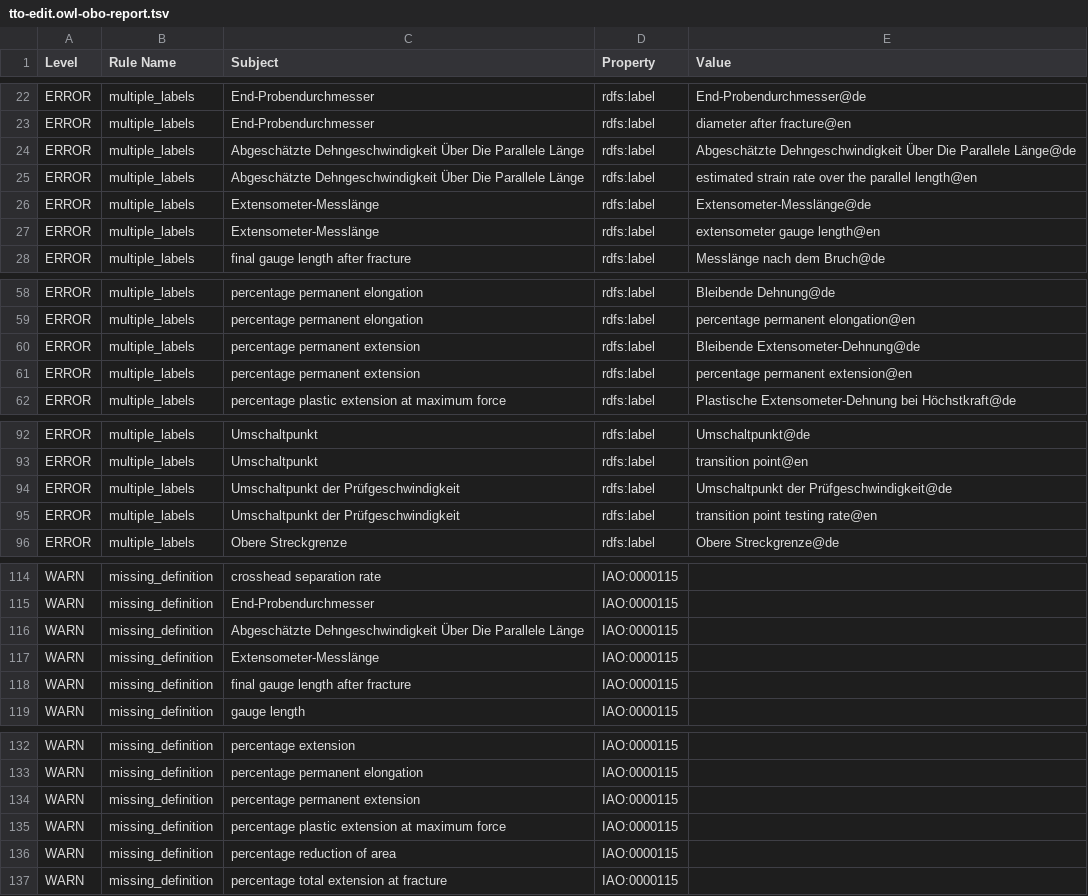
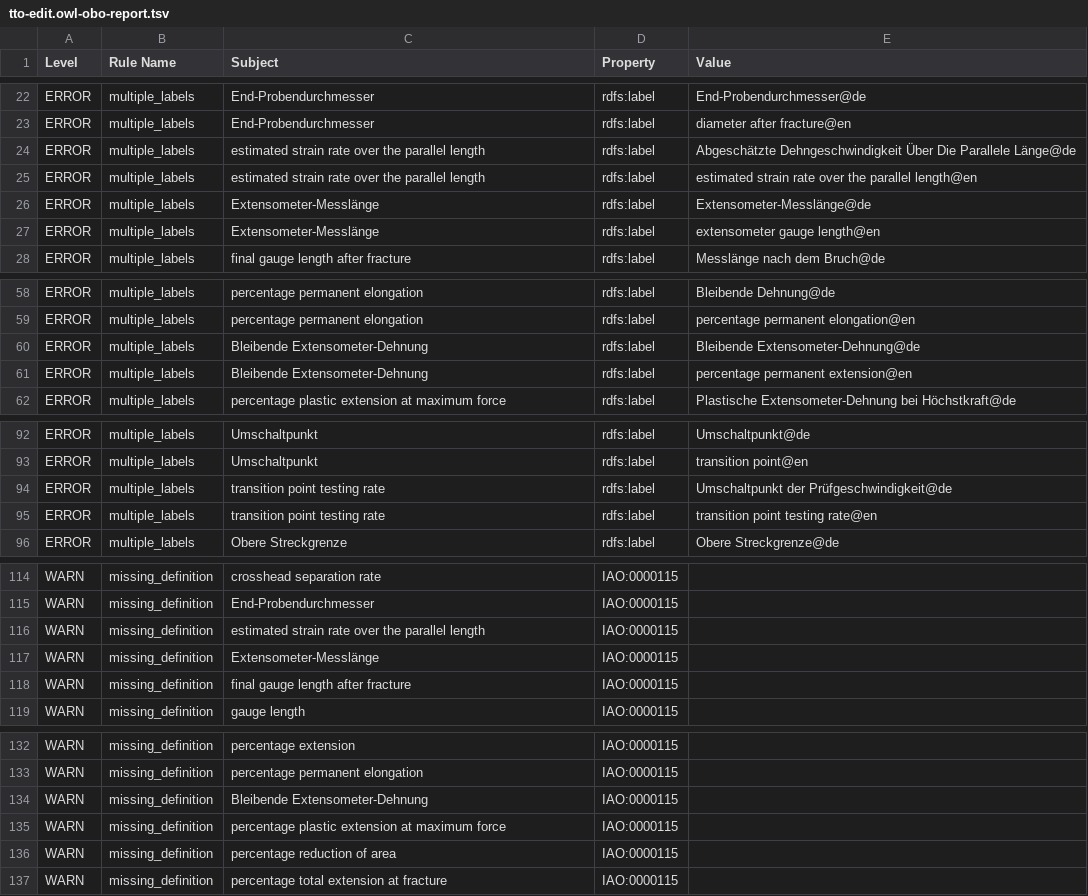
Before and after one commit to materialdigital/tensile-test-ontology, a TSV file: src/ontology/reports/tto-edit.owl-obo-report.tsv, drawn as a sheet; only a part is shown, gaps mark what is left out; the diff covers the shown part only.

```diff
--- a/src/ontology/reports/tto-edit.owl-obo-report.tsv
+++ b/src/ontology/reports/tto-edit.owl-obo-report.tsv
@@ -23,4 +23,4 @@ ERROR	multiple_labels	End-Probendurchmesser	rdfs:label	End-Probendurchmesser@de
 ERROR	multiple_labels	End-Probendurchmesser	rdfs:label	diameter after fracture@en
-ERROR	multiple_labels	Abgeschätzte Dehngeschwindigkeit Über Die Parallele Länge	rdfs:label	Abgeschätzte Dehngeschwindigkeit Über Die Parallele Länge@de
-ERROR	multiple_labels	Abgeschätzte Dehngeschwindigkeit Über Die Parallele Länge	rdfs:label	estimated strain rate over the parallel length@en
+ERROR	multiple_labels	estimated strain rate over the parallel length	rdfs:label	Abgeschätzte Dehngeschwindigkeit Über Die Parallele Länge@de
+ERROR	multiple_labels	estimated strain rate over the parallel length	rdfs:label	estimated strain rate over the parallel length@en
 ERROR	multiple_labels	Extensometer-Messlänge	rdfs:label	Extensometer-Messlänge@de
@@ -59,4 +59,4 @@ ERROR	multiple_labels	percentage permanent elongation	rdfs:label	Bleibende Dehnu
 ERROR	multiple_labels	percentage permanent elongation	rdfs:label	percentage permanent elongation@en
-ERROR	multiple_labels	percentage permanent extension	rdfs:label	Bleibende Extensometer-Dehnung@de
-ERROR	multiple_labels	percentage permanent extension	rdfs:label	percentage permanent extension@en
+ERROR	multiple_labels	Bleibende Extensometer-Dehnung	rdfs:label	Bleibende Extensometer-Dehnung@de
+ERROR	multiple_labels	Bleibende Extensometer-Dehnung	rdfs:label	percentage permanent extension@en
 ERROR	multiple_labels	percentage plastic extension at maximum force	rdfs:label	Plastische Extensometer-Dehnung bei Höchstkraft@de
@@ -93,4 +93,4 @@ ERROR	multiple_labels	Umschaltpunkt	rdfs:label	Umschaltpunkt@de
 ERROR	multiple_labels	Umschaltpunkt	rdfs:label	transition point@en
-ERROR	multiple_labels	Umschaltpunkt der Prüfgeschwindigkeit	rdfs:label	Umschaltpunkt der Prüfgeschwindigkeit@de
-ERROR	multiple_labels	Umschaltpunkt der Prüfgeschwindigkeit	rdfs:label	transition point testing rate@en
+ERROR	multiple_labels	transition point testing rate	rdfs:label	Umschaltpunkt der Prüfgeschwindigkeit@de
+ERROR	multiple_labels	transition point testing rate	rdfs:label	transition point testing rate@en
 ERROR	multiple_labels	Obere Streckgrenze	rdfs:label	Obere Streckgrenze@de
@@ -115,3 +115,3 @@ WARN	missing_definition	crosshead separation rate	IAO:0000115
 WARN	missing_definition	End-Probendurchmesser	IAO:0000115	
-WARN	missing_definition	Abgeschätzte Dehngeschwindigkeit Über Die Parallele Länge	IAO:0000115	
+WARN	missing_definition	estimated strain rate over the parallel length	IAO:0000115	
 WARN	missing_definition	Extensometer-Messlänge	IAO:0000115	
@@ -133,3 +133,3 @@ WARN	missing_definition	percentage extension	IAO:0000115
 WARN	missing_definition	percentage permanent elongation	IAO:0000115	
-WARN	missing_definition	percentage permanent extension	IAO:0000115	
+WARN	missing_definition	Bleibende Extensometer-Dehnung	IAO:0000115	
 WARN	missing_definition	percentage plastic extension at maximum force	IAO:0000115	
```
Also changed, not shown: 1 edited cell elsewhere in this file, 18 other files.
